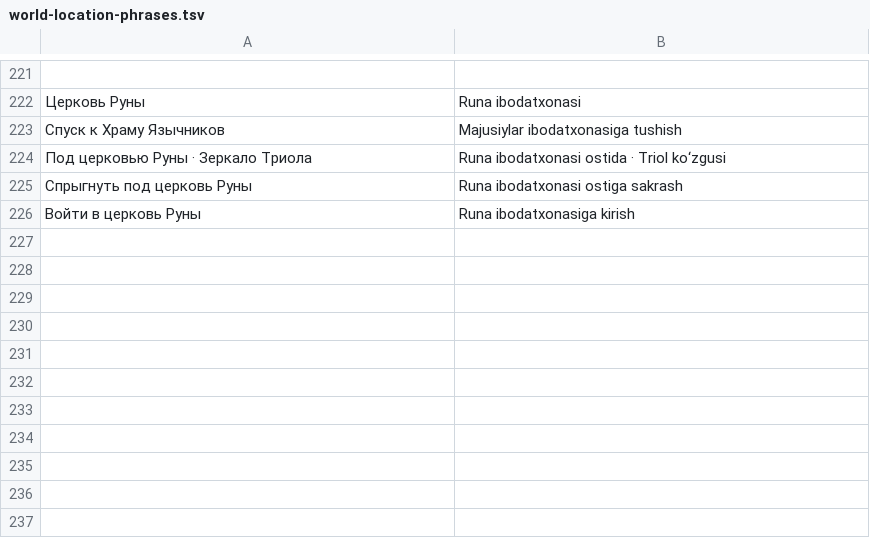
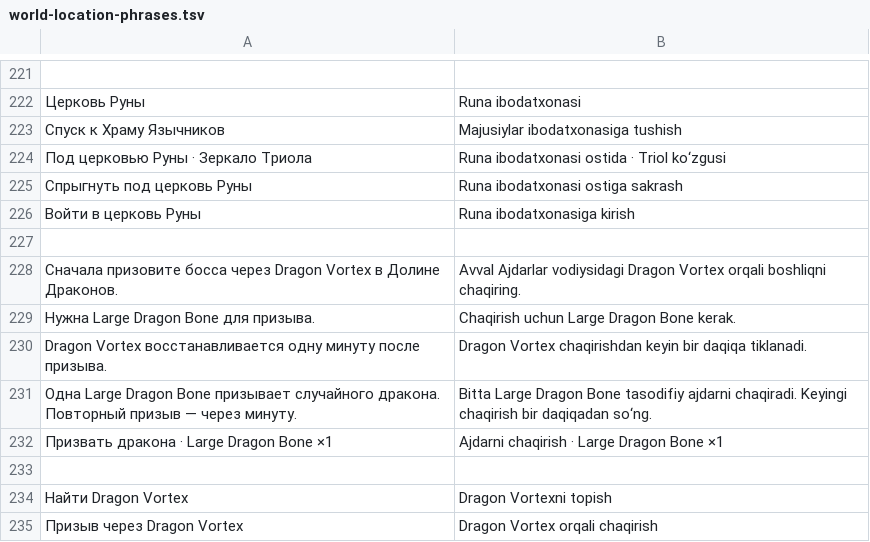
Before and after one commit to AmoneMisa/Genshin-Impact-tg-bot, a TSV file: scripts/i18n/world-location-phrases.tsv, drawn as a sheet; only a part is shown, gaps mark what is left out; the diff names each change by its address in the sheet, - before the commit and + after, or states it on an @@ line.

Commit message:
feat(world): add Dragon Vortex raids and subclass boss gates

```diff
--- a/scripts/i18n/world-location-phrases.tsv
+++ b/scripts/i18n/world-location-phrases.tsv
+row 227: (empty)
+row 228: Сначала призовите босса через Dragon Vortex в Долине Драконов. | Avval Ajdarlar vodiysidagi Dragon Vortex orqali boshliqni chaqiring.
+row 229: Нужна Large Dragon Bone для призыва. | Chaqirish uchun Large Dragon Bone kerak.
+row 230: Dragon Vortex восстанавливается одну минуту после призыва. | Dragon Vortex chaqirishdan keyin bir daqiqa tiklanadi.
+row 231: Одна Large Dragon Bone призывает случайного дракона. Повторный призыв — через минуту. | Bitta Large Dragon Bone tasodifiy ajdarni chaqiradi. Keyingi chaqirish bir daqiqadan so‘ng.
+row 232: Призвать дракона · Large Dragon Bone ×1 | Ajdarni chaqirish · Large Dragon Bone ×1
+row 233: (empty)
+row 234: Найти Dragon Vortex | Dragon Vortexni topish
+row 235: Призыв через Dragon Vortex | Dragon Vortex orqali chaqirish
```
Also changed, not shown: 35 other files.
